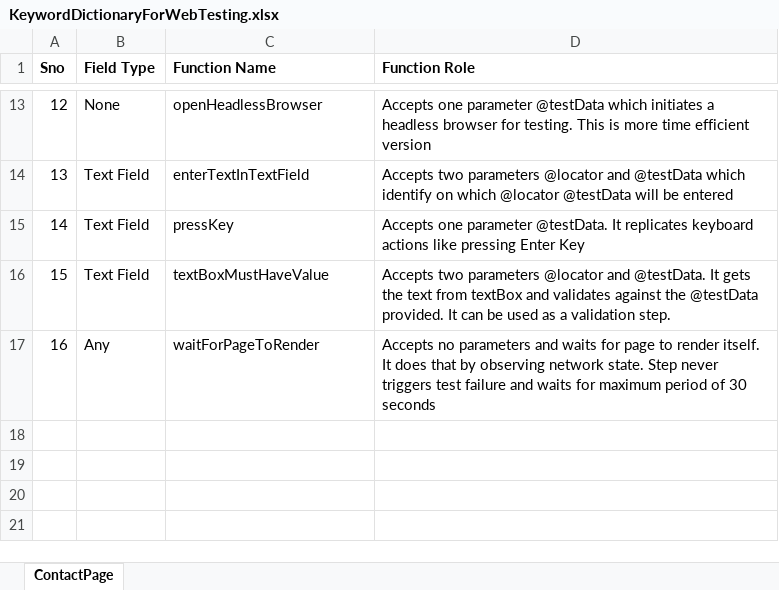
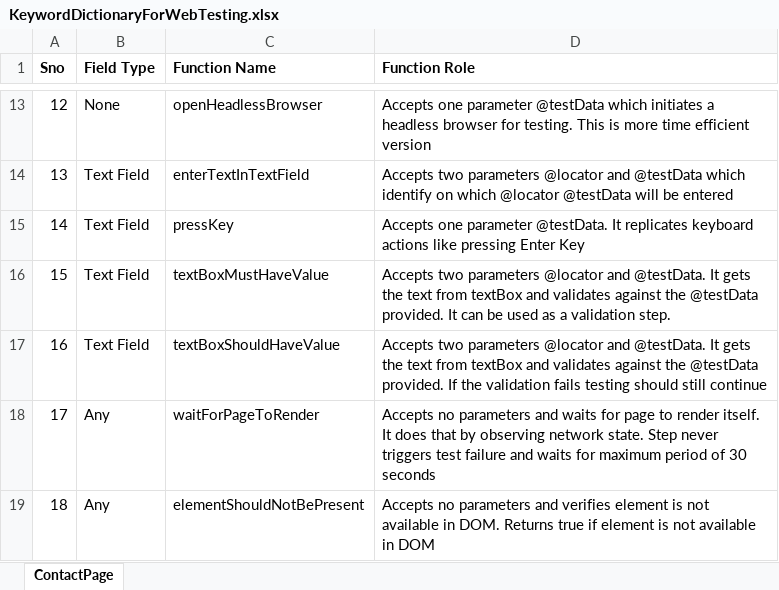
Before and after one commit to GurcharanJadaun/CouchBaseAutomation, an Excel workbook: target/classes/CompilerDictionary/KeywordDictionary/KeywordDictionaryForWebTesting.xlsx, sheet ContactPage, drawn as a sheet; only a part is shown, gaps mark what is left out; values as stored, in another font and other column widths than the file's, no borders; addresses are those after the commit; the diff names each change by its address in the sheet, - before the commit and + after, or states it on an @@ line.

```diff
--- a/target/classes/CompilerDictionary/KeywordDictionary/KeywordDictionaryForWebTesting.xlsx (sheet ContactPage)
+++ b/target/classes/CompilerDictionary/KeywordDictionary/KeywordDictionaryForWebTesting.xlsx (sheet ContactPage)
+row 17: 16 | Text Field | textBoxShouldHaveValue | Accepts two parameters @locator and @testData. It gets the text from textBox and validates against the @testData provided. If the validation fails testing should still continue
@@ column A (Sno) renumbered in row 18 @@
+row 19: 18 | Any | elementShouldNotBePresent | Accepts no parameters and verifies element is not available in DOM. Returns true if element is not available in DOM
```
Also changed, not shown: src/main/resources/CompilerDictionary/KeywordDictionary/KeywordDictionaryForWebTesting.xlsx, src/main/resources/CompilerDictionary/LocatorDictionary/ContactPage.xlsx, 35 other files.
